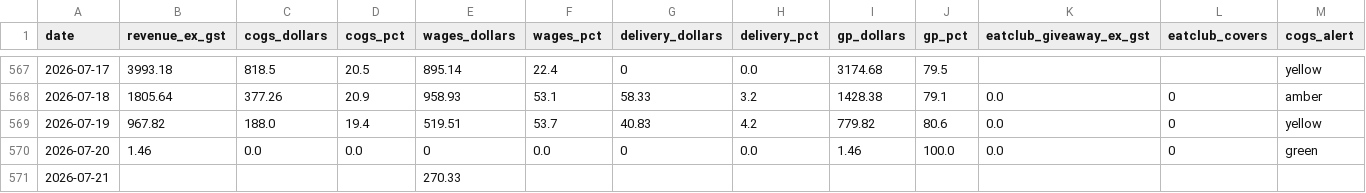
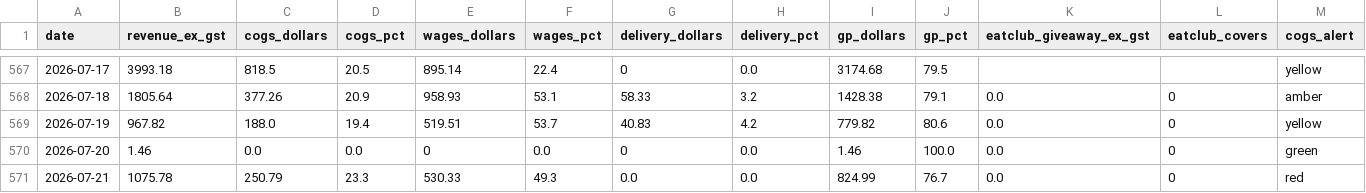
Before and after one commit to zakstowaway/mari-daily-reporting, a CSV file: data/mari_daily_history.csv, drawn as a sheet; only a part is shown, gaps mark what is left out; the diff covers the shown part only; the diff names each change by its address in the sheet, - before the commit and + after, or states it on an @@ line.

Commit message:
Daily pull marilynas 2026-07-21

```diff
--- a/data/mari_daily_history.csv
+++ b/data/mari_daily_history.csv
-B571 (revenue_ex_gst): (empty)
+B571 (revenue_ex_gst): 1075.78
-C571 (cogs_dollars): (empty)
+C571 (cogs_dollars): 250.79
-D571 (cogs_pct): (empty)
+D571 (cogs_pct): 23.3
-E571 (wages_dollars): 270.33
+E571 (wages_dollars): 530.33
-F571 (wages_pct): (empty)
+F571 (wages_pct): 49.3
-G571 (delivery_dollars): (empty)
+G571 (delivery_dollars): 0.0
-H571 (delivery_pct): (empty)
+H571 (delivery_pct): 0.0
-I571 (gp_dollars): (empty)
+I571 (gp_dollars): 824.99
-J571 (gp_pct): (empty)
+J571 (gp_pct): 76.7
-K571 (eatclub_giveaway_ex_gst): (empty)
+K571 (eatclub_giveaway_ex_gst): 0.0
-L571 (eatclub_covers): (empty)
+L571 (eatclub_covers): 0
-M571 (cogs_alert): (empty)
+M571 (cogs_alert): red
```
Also changed, not shown: 17 edited cells elsewhere in this file, 3 other files.
